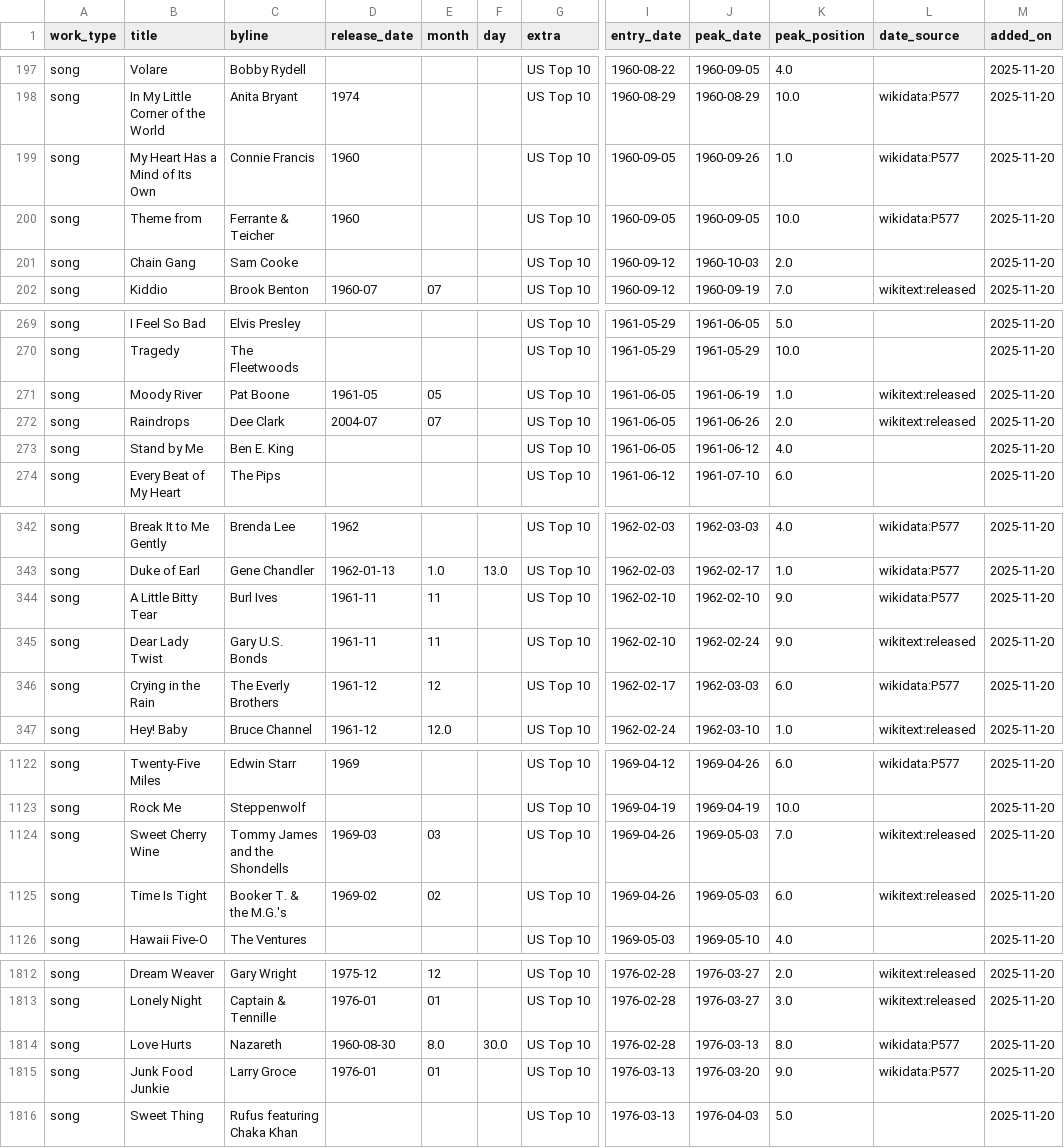
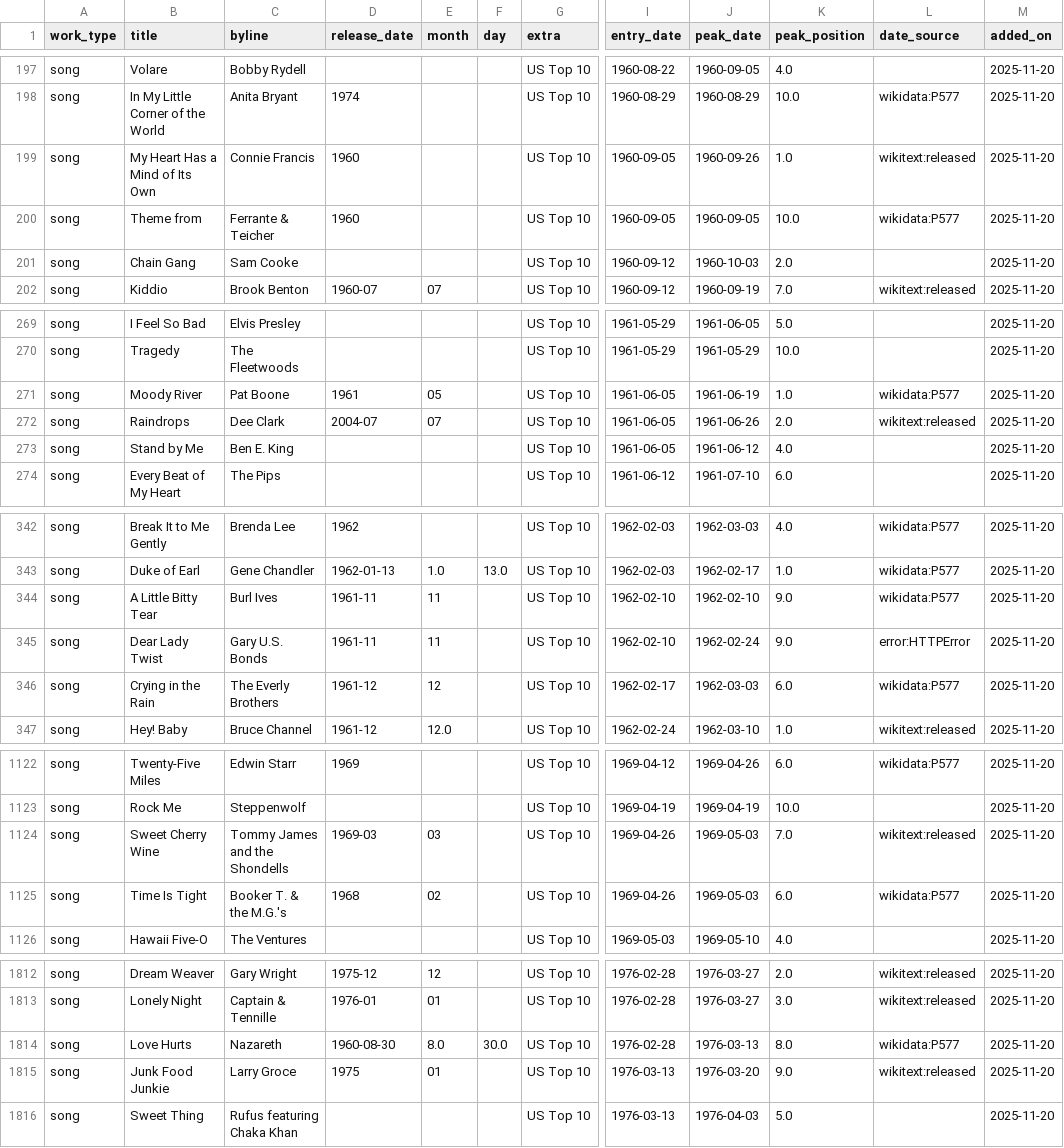
Before and after one commit to 66fishmarket-droid/STRUMOTDSeedGen, a CSV file: data/songs_top10_us_with_dates.csv, drawn as a sheet; only a part is shown, gaps mark what is left out; the diff covers the shown part only; the diff names each change by its address in the sheet, - before the commit and + after, or states it on an @@ line.

Commit message:
Auto-update Top10 song release dates (delta)

```diff
--- a/data/songs_top10_us_with_dates.csv
+++ b/data/songs_top10_us_with_dates.csv
-L199 (date_source): wikidata:P577
+L199 (date_source): wikitext:released
-D271 (release_date): 1961-05
+D271 (release_date): 1961
-L271 (date_source): wikitext:released
+L271 (date_source): wikidata:P577
-L345 (date_source): wikitext:released
+L345 (date_source): error:HTTPError
-D1125 (release_date): 1969-02
+D1125 (release_date): 1968
-L1125 (date_source): wikitext:released
+L1125 (date_source): wikidata:P577
-D1815 (release_date): 1976-01
+D1815 (release_date): 1975
-L1815 (date_source): wikidata:P577
+L1815 (date_source): wikitext:released
```
Also changed, not shown: 10 edited cells elsewhere in this file.
